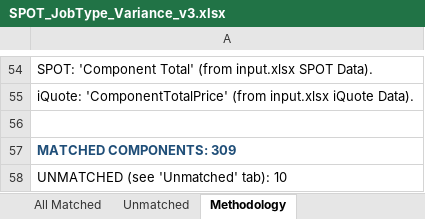
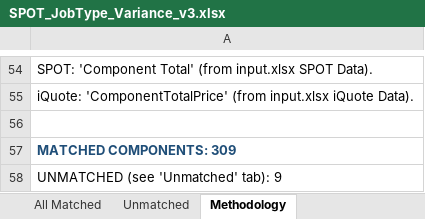
Before and after one commit to ariley-111/SPOT-Cloud-R2.0, an Excel workbook: backend/static_assets/SPOT_JobType_Variance_v3.xlsx, sheet Methodology, drawn as a sheet; only a part is shown, gaps mark what is left out; values as stored, in another font and other column widths than the file's, no borders; the diff names each change by its address in the sheet, - before the commit and + after, or states it on an @@ line.

```diff
--- a/backend/static_assets/SPOT_JobType_Variance_v3.xlsx (sheet Methodology)
+++ b/backend/static_assets/SPOT_JobType_Variance_v3.xlsx (sheet Methodology)
-A58: UNMATCHED (see 'Unmatched' tab): 10
+A58: UNMATCHED (see 'Unmatched' tab): 9
```
Also changed, not shown: sheet Unmatched, analysis/SPOT_JobType_Variance_v3.xlsx, 1 other file.
